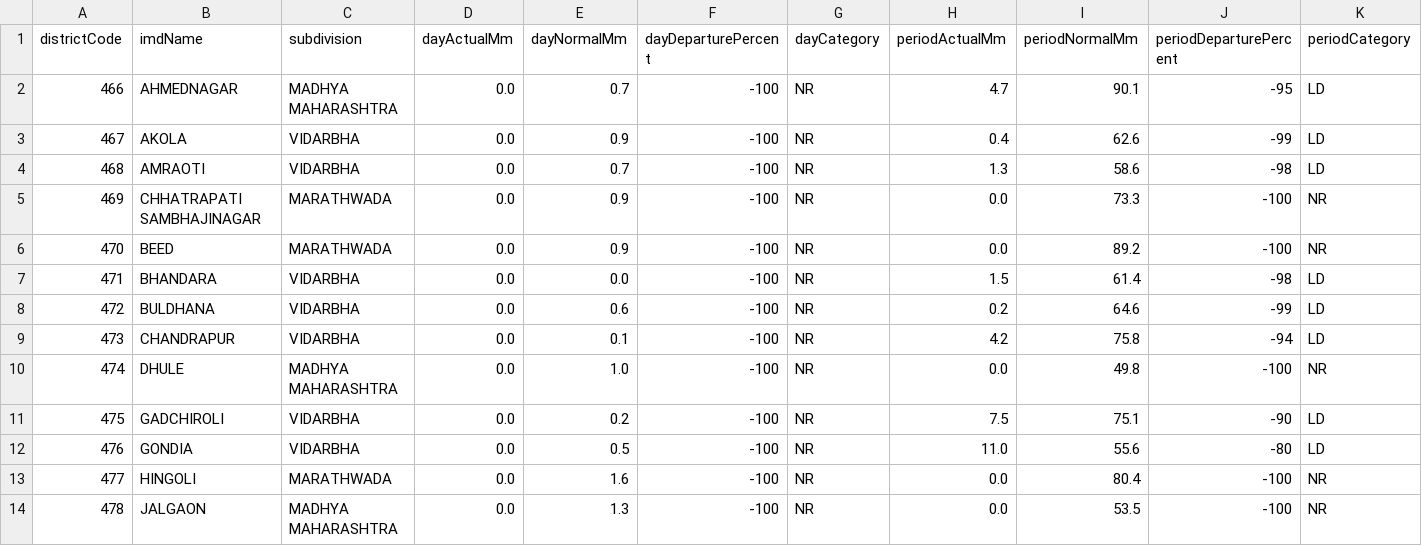
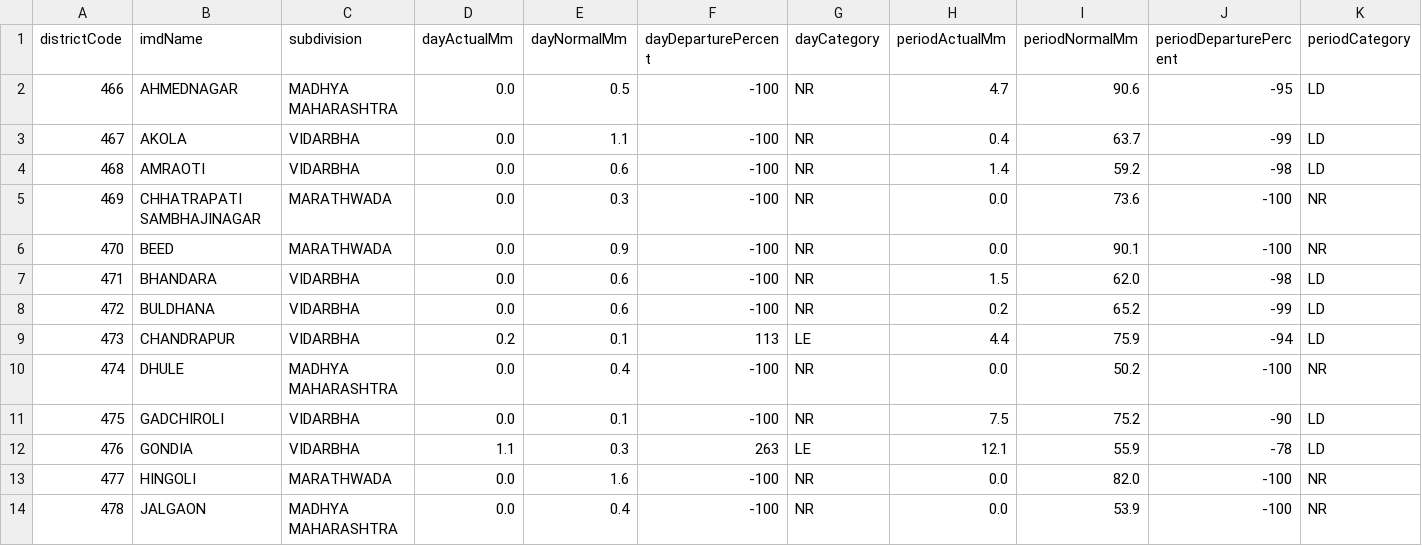
Before and after one commit to fr-neil/maharashtra-field-notes, a CSV file: data/rainfall/rainfall.csv, drawn as a sheet; only a part is shown; the diff covers the shown part only.

```diff
--- a/data/rainfall/rainfall.csv
+++ b/data/rainfall/rainfall.csv
@@ -1,14 +1,14 @@
 districtCode,imdName,subdivision,dayActualMm,dayNormalMm,dayDeparturePercent,dayCategory,periodActualMm,periodNormalMm,periodDeparturePercent,periodCategory
-466,AHMEDNAGAR,MADHYA MAHARASHTRA,0.0,0.7,-100,NR,4.7,90.1,-95,LD
-467,AKOLA,VIDARBHA,0.0,0.9,-100,NR,0.4,62.6,-99,LD
-468,AMRAOTI,VIDARBHA,0.0,0.7,-100,NR,1.3,58.6,-98,LD
-469,CHHATRAPATI SAMBHAJINAGAR,MARATHWADA,0.0,0.9,-100,NR,0.0,73.3,-100,NR
-470,BEED,MARATHWADA,0.0,0.9,-100,NR,0.0,89.2,-100,NR
-471,BHANDARA,VIDARBHA,0.0,0.0,-100,NR,1.5,61.4,-98,LD
-472,BULDHANA,VIDARBHA,0.0,0.6,-100,NR,0.2,64.6,-99,LD
-473,CHANDRAPUR,VIDARBHA,0.0,0.1,-100,NR,4.2,75.8,-94,LD
-474,DHULE,MADHYA MAHARASHTRA,0.0,1.0,-100,NR,0.0,49.8,-100,NR
-475,GADCHIROLI,VIDARBHA,0.0,0.2,-100,NR,7.5,75.1,-90,LD
-476,GONDIA,VIDARBHA,0.0,0.5,-100,NR,11.0,55.6,-80,LD
-477,HINGOLI,MARATHWADA,0.0,1.6,-100,NR,0.0,80.4,-100,NR
-478,JALGAON,MADHYA MAHARASHTRA,0.0,1.3,-100,NR,0.0,53.5,-100,NR
+466,AHMEDNAGAR,MADHYA MAHARASHTRA,0.0,0.5,-100,NR,4.7,90.6,-95,LD
+467,AKOLA,VIDARBHA,0.0,1.1,-100,NR,0.4,63.7,-99,LD
+468,AMRAOTI,VIDARBHA,0.0,0.6,-100,NR,1.4,59.2,-98,LD
+469,CHHATRAPATI SAMBHAJINAGAR,MARATHWADA,0.0,0.3,-100,NR,0.0,73.6,-100,NR
+470,BEED,MARATHWADA,0.0,0.9,-100,NR,0.0,90.1,-100,NR
+471,BHANDARA,VIDARBHA,0.0,0.6,-100,NR,1.5,62.0,-98,LD
+472,BULDHANA,VIDARBHA,0.0,0.6,-100,NR,0.2,65.2,-99,LD
+473,CHANDRAPUR,VIDARBHA,0.2,0.1,113,LE,4.4,75.9,-94,LD
+474,DHULE,MADHYA MAHARASHTRA,0.0,0.4,-100,NR,0.0,50.2,-100,NR
+475,GADCHIROLI,VIDARBHA,0.0,0.1,-100,NR,7.5,75.2,-90,LD
+476,GONDIA,VIDARBHA,1.1,0.3,263,LE,12.1,55.9,-78,LD
+477,HINGOLI,MARATHWADA,0.0,1.6,-100,NR,0.0,82.0,-100,NR
+478,JALGAON,MADHYA MAHARASHTRA,0.0,0.4,-100,NR,0.0,53.9,-100,NR
```
Also changed, not shown: 49 edited cells elsewhere in this file, data/district-services/contacts.csv, data/district-services/notices.csv, 7 other files.
